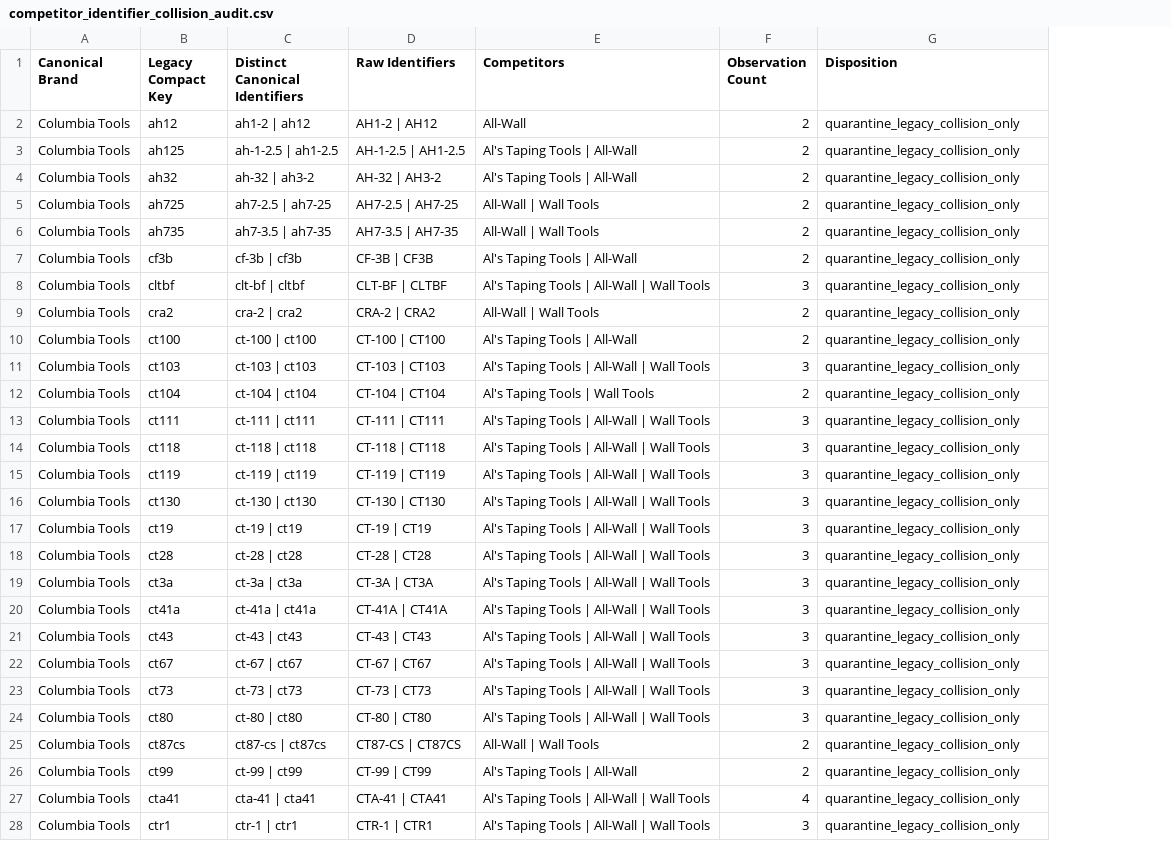
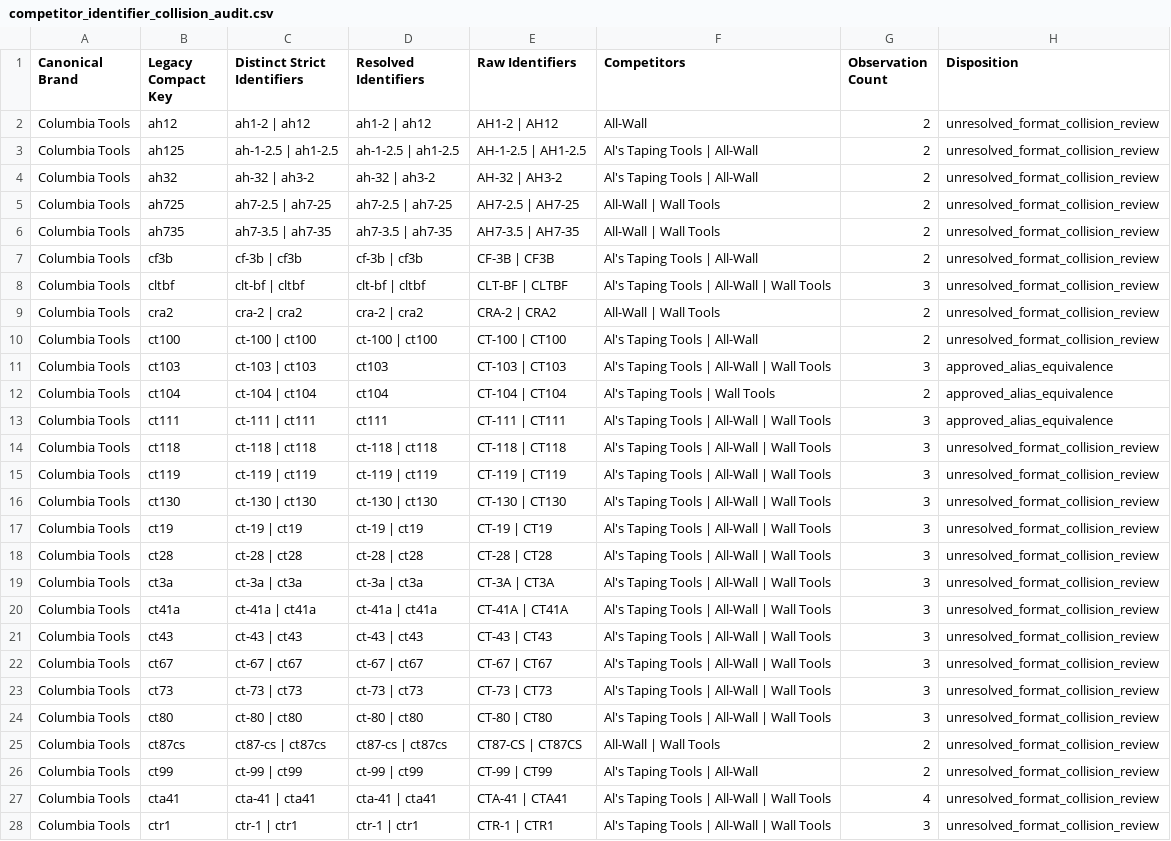
Before and after one commit to elliotttmiller/launch-dtb, a CSV file: docs/_working/dtb_scraper/dtb/reports/competitor-catalog/competitor_identifier_collision_audit.csv, drawn as a sheet; only a part is shown; addresses are those after the commit; the diff covers the shown part only; the diff names each change by its address in the sheet, - before the commit and + after, or states it on an @@ line.

```diff
--- a/docs/_working/dtb_scraper/dtb/reports/competitor-catalog/competitor_identifier_collision_audit.csv
+++ b/docs/_working/dtb_scraper/dtb/reports/competitor-catalog/competitor_identifier_collision_audit.csv
+column D (Resolved Identifiers), rows 2-28: ah1-2 | ah12 | ah-1-2.5 | ah1-2.5 | ah-32 | ah3-2 | ah7-2.5 | ah7-25 | ah7-3.5 | ah7-35 | cf-3b | cf3b | clt-bf | cltbf | cra-2 | cra2 | ct-100 | ct100 | ct103 | ct104 | ct111 | ct-118 | ct118 | ct-119 | ct119 | ct-130 | ct130 | ct-19 | ct19 | ct-28 | ct28 | ct-3a | ct3a | ct-41a | ct41a | ct-43 | ct43 | ct-67 | ct67 | ct-73 | ct73 | ct-80 | ct80 | ct87-cs | ct87cs | ct-99 | ct99 | cta-41 | cta41 | ctr-1 | ctr1
-C1: Distinct Canonical Identifiers
+C1: Distinct Strict Identifiers
-H2:H10 (Disposition): quarantine_legacy_collision_only
+H2:H10 (Disposition): unresolved_format_collision_review
-H11:H13 (Disposition): quarantine_legacy_collision_only
+H11:H13 (Disposition): approved_alias_equivalence
-H14:H28 (Disposition): quarantine_legacy_collision_only
+H14:H28 (Disposition): unresolved_format_collision_review
```
Also changed, not shown: 39 edited cells elsewhere in this file, docs/_working/dtb_scraper/dtb/reports/competitor-catalog/competitor_match_reader_view.csv, docs/_working/dtb_scraper/dtb/reports/competitor-catalog/competitor_match_review_queue.csv, 11 other files.
